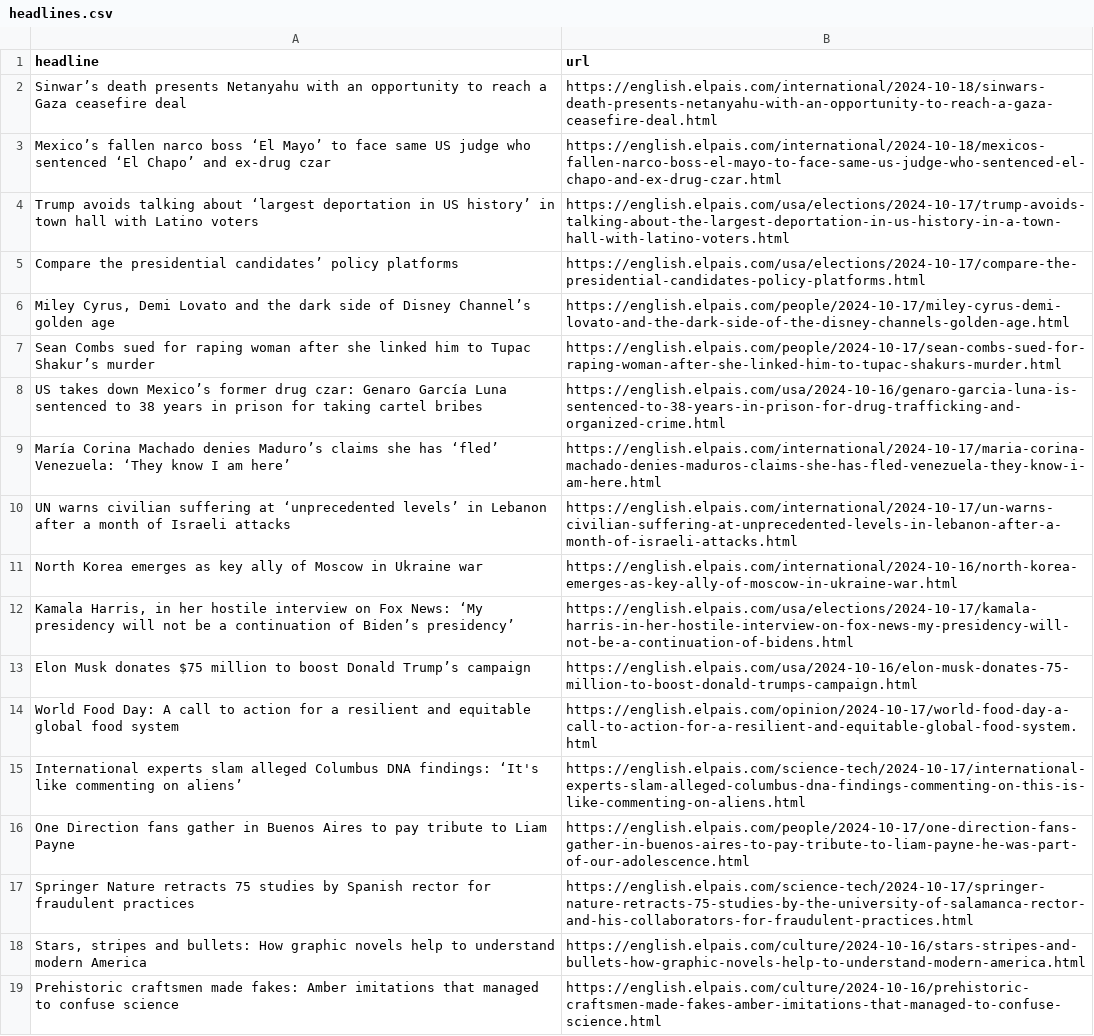
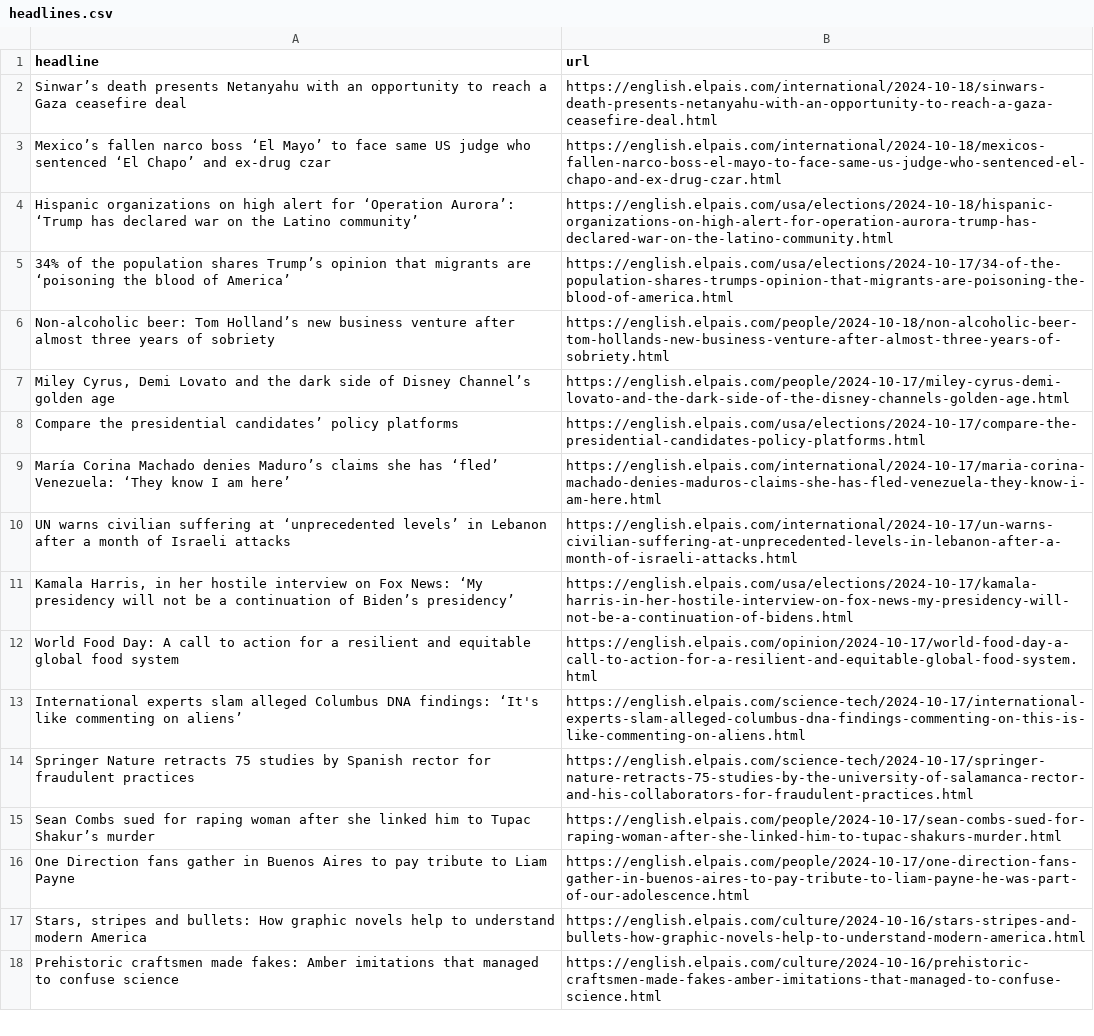
Before and after one commit to Tlo-l-w/el-paes-autoscraper, a CSV file: headlines.csv, drawn as a sheet; only a part is shown.

```diff
--- a/headlines.csv
+++ b/headlines.csv
@@ -3,16 +3,15 @@ Sinwar’s death presents Netanyahu with an opportunity to reach a Gaza ceasefir
 Mexico’s fallen narco boss ‘El Mayo’ to face same US judge who sentenced ‘El Chapo’ and ex-drug czar,https://english.elpais.com/international/2024-10-18/mexicos-fallen-narco-boss-el-mayo-to-face-same-us-judge-who-sentenced-el-chapo-and-ex-drug-czar.html
-Trump avoids talking about ‘largest deportation in US history’ in town hall with Latino voters,https://english.elpais.com/usa/elections/2024-10-17/trump-avoids-talking-about-the-largest-deportation-in-us-history-in-a-town-hall-with-latino-voters.html
+Hispanic organizations on high alert for ‘Operation Aurora’: ‘Trump has declared war on the Latino community’,https://english.elpais.com/usa/elections/2024-10-18/hispanic-organizations-on-high-alert-for-operation-aurora-trump-has-declared-war-on-the-latino-community.html
+34% of the population shares Trump’s opinion that migrants are ‘poisoning the blood of America’,https://english.elpais.com/usa/elections/2024-10-17/34-of-the-population-shares-trumps-opinion-that-migrants-are-poisoning-the-blood-of-america.html
+Non-alcoholic beer: Tom Holland’s new business venture after almost three years of sobriety,https://english.elpais.com/people/2024-10-18/non-alcoholic-beer-tom-hollands-new-business-venture-after-almost-three-years-of-sobriety.html
+"Miley Cyrus, Demi Lovato and the dark side of Disney Channel’s golden age",https://english.elpais.com/people/2024-10-17/miley-cyrus-demi-lovato-and-the-dark-side-of-the-disney-channels-golden-age.html
 Compare the presidential candidates’ policy platforms ,https://english.elpais.com/usa/elections/2024-10-17/compare-the-presidential-candidates-policy-platforms.html
-"Miley Cyrus, Demi Lovato and the dark side of Disney Channel’s golden age",https://english.elpais.com/people/2024-10-17/miley-cyrus-demi-lovato-and-the-dark-side-of-the-disney-channels-golden-age.html
-Sean Combs sued for raping woman after she linked him to Tupac Shakur’s murder,https://english.elpais.com/people/2024-10-17/sean-combs-sued-for-raping-woman-after-she-linked-him-to-tupac-shakurs-murder.html
-US takes down Mexico’s former drug czar: Genaro García Luna sentenced to 38 years in prison for taking cartel bribes,https://english.elpais.com/usa/2024-10-16/genaro-garcia-luna-is-sentenced-to-38-years-in-prison-for-drug-trafficking-and-organized-crime.html
 María Corina Machado denies Maduro’s claims she has ‘fled’ Venezuela: ‘They know I am here’,https://english.elpais.com/international/2024-10-17/maria-corina-machado-denies-maduros-claims-she-has-fled-venezuela-they-know-i-am-here.html
 UN warns civilian suffering at ‘unprecedented levels’ in Lebanon after a month of Israeli attacks,https://english.elpais.com/international/2024-10-17/un-warns-civilian-suffering-at-unprecedented-levels-in-lebanon-after-a-month-of-israeli-attacks.html
-North Korea emerges as key ally of Moscow in Ukraine war,https://english.elpais.com/international/2024-10-16/north-korea-emerges-as-key-ally-of-moscow-in-ukraine-war.html
 "Kamala Harris, in her hostile interview on Fox News: ‘My presidency will not be a continuation of Biden’s presidency’",https://english.elpais.com/usa/elections/2024-10-17/kamala-harris-in-her-hostile-interview-on-fox-news-my-presidency-will-not-be-a-continuation-of-bidens.html
-Elon Musk donates $75 million to boost Donald Trump’s campaign,https://english.elpais.com/usa/2024-10-16/elon-musk-donates-75-million-to-boost-donald-trumps-campaign.html
 World Food Day: A call to action for a resilient and equitable global food system,https://english.elpais.com/opinion/2024-10-17/world-food-day-a-call-to-action-for-a-resilient-and-equitable-global-food-system.html
 International experts slam alleged Columbus DNA findings: ‘It's like commenting on aliens’,https://english.elpais.com/science-tech/2024-10-17/international-experts-slam-alleged-columbus-dna-findings-commenting-on-this-is-like-commenting-on-aliens.html
+Springer Nature retracts 75 studies by Spanish rector for fraudulent practices,https://english.elpais.com/science-tech/2024-10-17/springer-nature-retracts-75-studies-by-the-university-of-salamanca-rector-and-his-collaborators-for-fraudulent-practices.html
+Sean Combs sued for raping woman after she linked him to Tupac Shakur’s murder,https://english.elpais.com/people/2024-10-17/sean-combs-sued-for-raping-woman-after-she-linked-him-to-tupac-shakurs-murder.html
 One Direction fans gather in Buenos Aires to pay tribute to Liam Payne,https://english.elpais.com/people/2024-10-17/one-direction-fans-gather-in-buenos-aires-to-pay-tribute-to-liam-payne-he-was-part-of-our-adolescence.html
-Springer Nature retracts 75 studies by Spanish rector for fraudulent practices,https://english.elpais.com/science-tech/2024-10-17/springer-nature-retracts-75-studies-by-the-university-of-salamanca-rector-and-his-collaborators-for-fraudulent-practices.html
 "Stars, stripes and bullets: How graphic novels help to understand modern America",https://english.elpais.com/culture/2024-10-16/stars-stripes-and-bullets-how-graphic-novels-help-to-understand-modern-america.html
```
